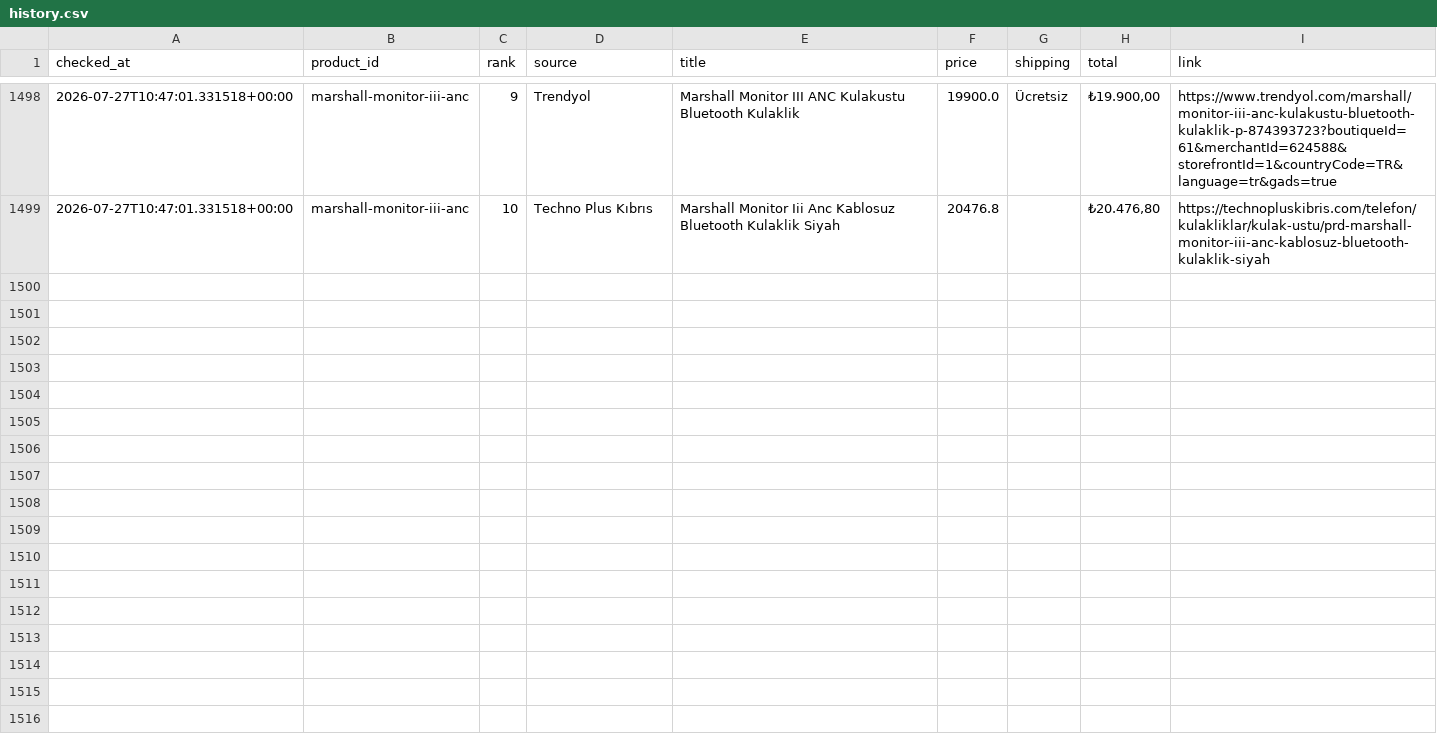
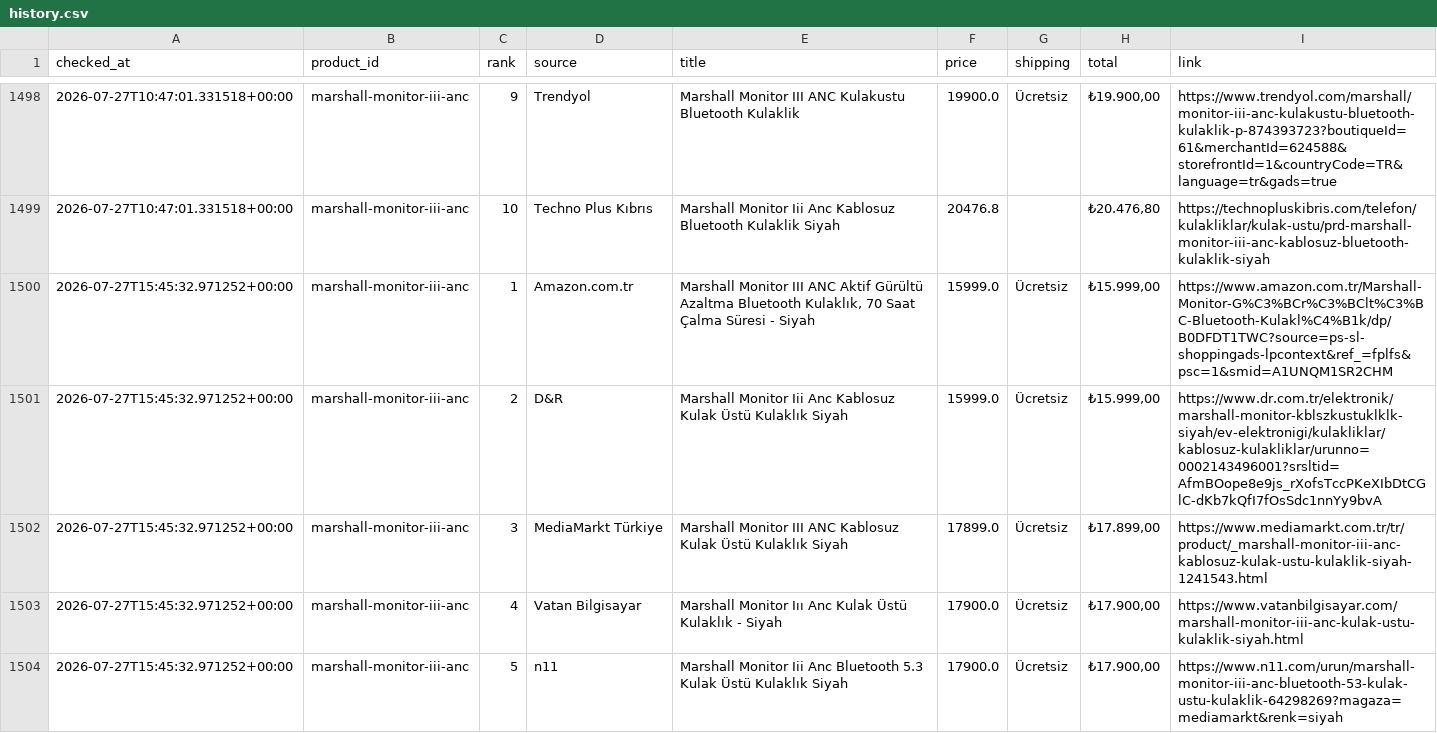
Before and after one commit to bozkurt1453-am/price-tracker, a CSV file: data/history.csv, drawn as a sheet; only a part is shown, gaps mark what is left out; the diff covers the shown part only; the diff names each change by its address in the sheet, - before the commit and + after, or states it on an @@ line.

Commit message:
Update price data

```diff
--- a/data/history.csv
+++ b/data/history.csv
+row 1500: 2026-07-27T15:45:32.971252+00:00 | marshall-monitor-iii-anc | 1 | Amazon.com.tr | Marshall Monitor III ANC Aktif Gürültü Azaltma Bluetooth Kulaklık, 70 Saat Çalma Süresi - Siyah | 15999.0 | Ücretsiz | ₺15.999,00 | https://www.amazon.com.tr/Marshall-Monitor-G%C3%BCr%C3%BClt%C3%BC-Bluetooth-Kulakl%C4%B1k/dp/B0DFDT1TWC?source=ps-sl-shoppingads-lpcontext&ref_=fplfs&psc=1&smid=A1UNQM1SR2CHM
+row 1501: 2026-07-27T15:45:32.971252+00:00 | marshall-monitor-iii-anc | 2 | D&R | Marshall Monitor Iii Anc Kablosuz Kulak Üstü Kulaklık Siyah | 15999.0 | Ücretsiz | ₺15.999,00 | https://www.dr.com.tr/elektronik/marshall-monitor-kblszkustuklklk-siyah/ev-elektronigi/kulakliklar/kablosuz-kulakliklar/urunno=0002143496001?srsltid=AfmBOope8e9js_rXofsTccPKeXIbDtCGlC-dKb7kQfI7fOsSdc1nnYy9bvA
+row 1502: 2026-07-27T15:45:32.971252+00:00 | marshall-monitor-iii-anc | 3 | MediaMarkt Türkiye | Marshall Monitor III ANC Kablosuz Kulak Üstü Kulaklık Siyah | 17899.0 | Ücretsiz | ₺17.899,00 | https://www.mediamarkt.com.tr/tr/product/_marshall-monitor-iii-anc-kablosuz-kulak-ustu-kulaklik-siyah-1241543.html
+row 1503: 2026-07-27T15:45:32.971252+00:00 | marshall-monitor-iii-anc | 4 | Vatan Bilgisayar | Marshall Monitor Iıı Anc Kulak Üstü Kulaklık - Siyah | 17900.0 | Ücretsiz | ₺17.900,00 | https://www.vatanbilgisayar.com/marshall-monitor-iii-anc-kulak-ustu-kulaklik-siyah.html
+row 1504: 2026-07-27T15:45:32.971252+00:00 | marshall-monitor-iii-anc | 5 | n11 | Marshall Monitor Iii Anc Bluetooth 5.3 Kulak Üstü Kulaklık Siyah | 17900.0 | Ücretsiz | ₺17.900,00 | https://www.n11.com/urun/marshall-monitor-iii-anc-bluetooth-53-kulak-ustu-kulaklik-64298269?magaza=mediamarkt&renk=siyah
```
Also changed, not shown: 5 added rows elsewhere in this file, 1 other file.
